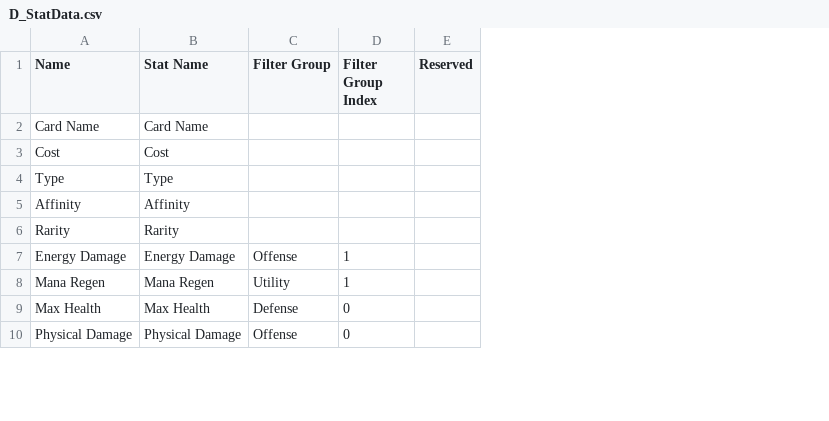
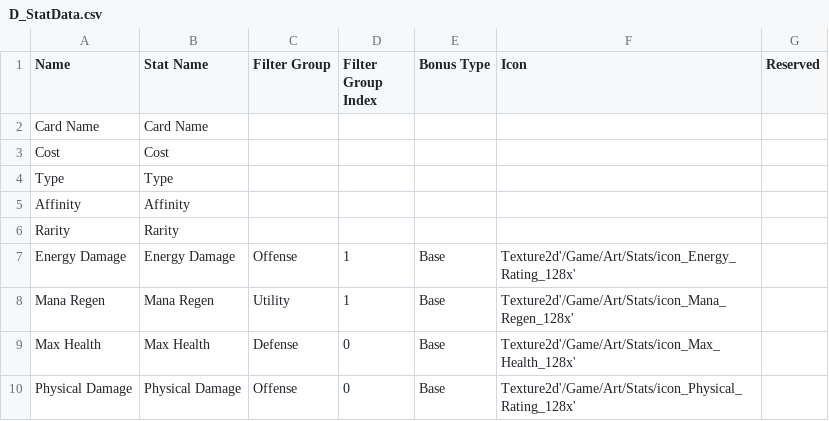
Before and after one commit to roman-dzieciol/ParagonUIPrototyping, a CSV file: _Data/D_StatData.csv, drawn as a sheet; only a part is shown; the diff names each change by its address in the sheet, - before the commit and + after, or states it on an @@ line.

```diff
--- a/_Data/D_StatData.csv
+++ b/_Data/D_StatData.csv
+column E (Bonus Type), rows 7-10: all Base
+column F (Icon), rows 7-10: Texture2d'/Game/Art/Stats/icon_Energy_Rating_128x' | Texture2d'/Game/Art/Stats/icon_Mana_Regen_128x' | Texture2d'/Game/Art/Stats/icon_Max_Health_128x' | Texture2d'/Game/Art/Stats/icon_Physical_Rating_128x'
```
Also changed, not shown: 13 other files.
